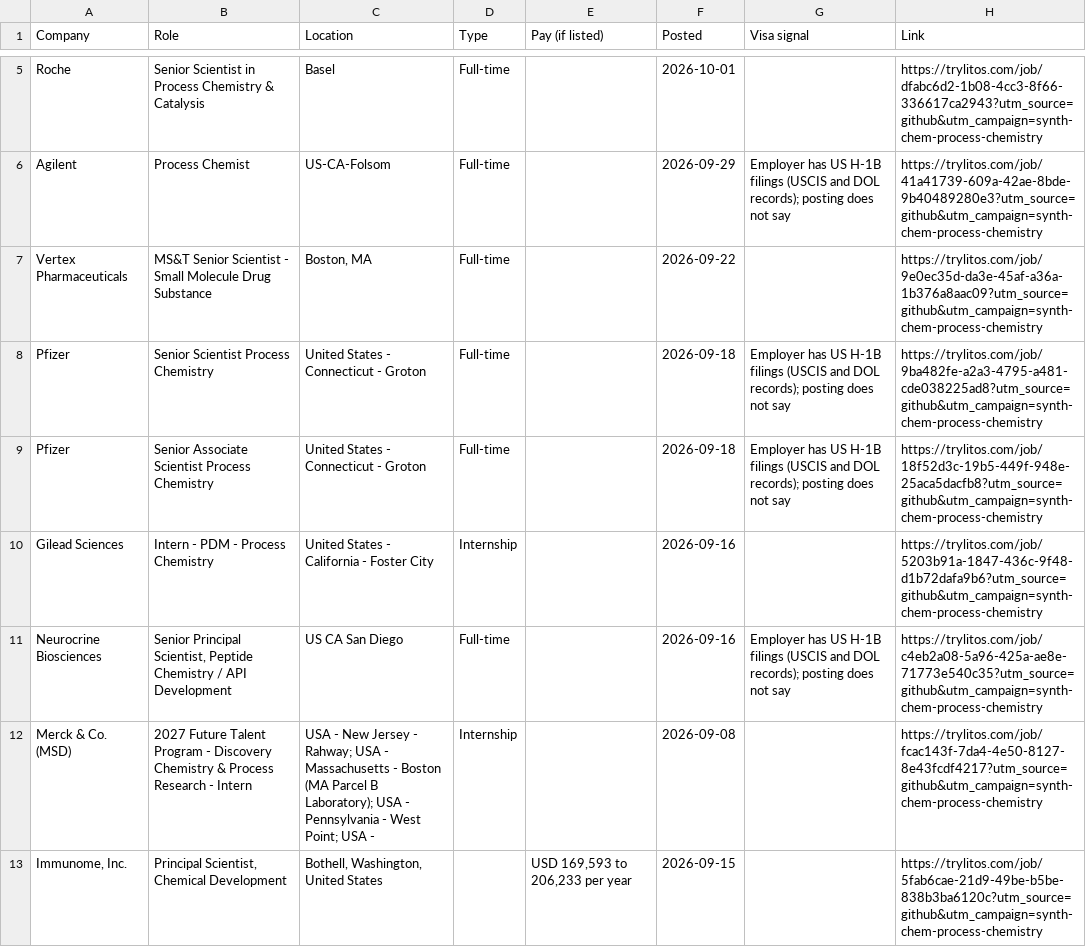
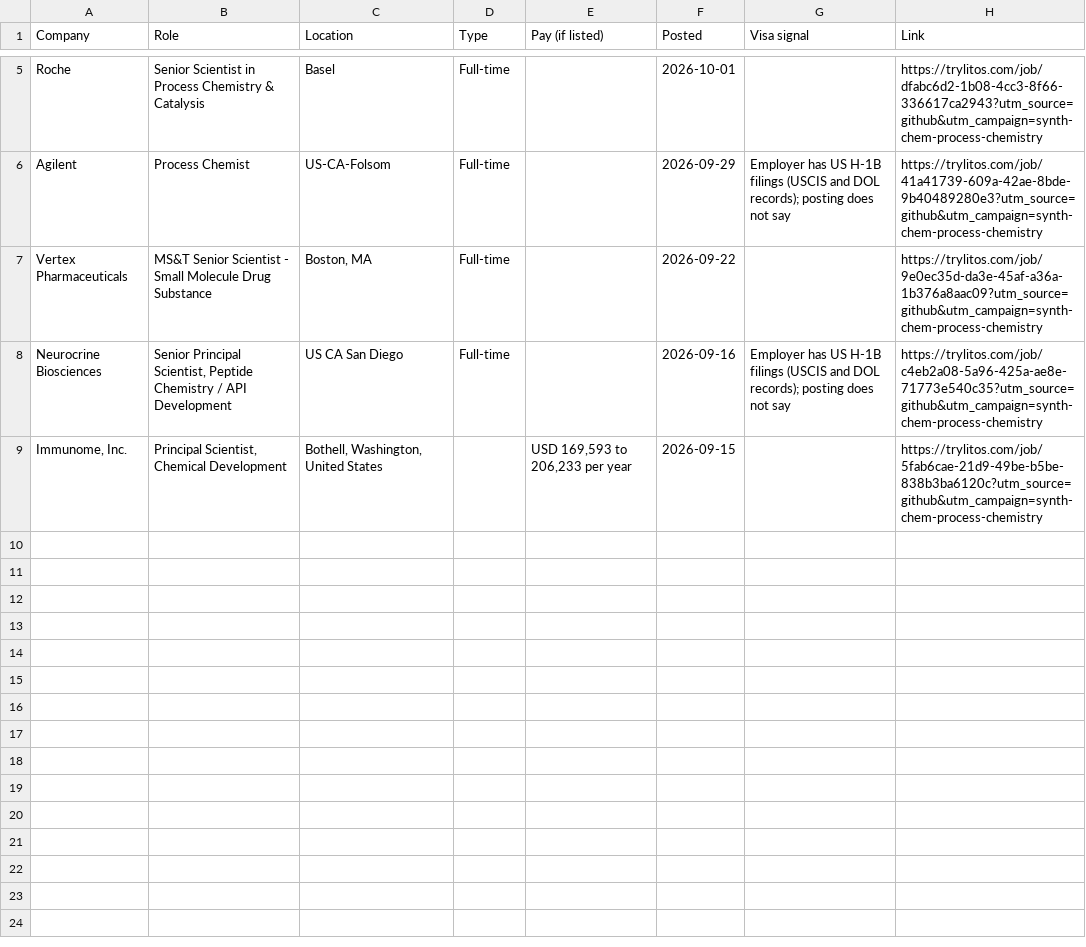
Before and after one commit to mehek-builds/Synthetic-Organic-Chemistry-Jobs, a CSV file: csv/process-chemistry.csv, drawn as a sheet; only a part is shown, gaps mark what is left out; the diff names each change by its address in the sheet, - before the commit and + after, or states it on an @@ line.

```diff
--- a/csv/process-chemistry.csv
+++ b/csv/process-chemistry.csv
-row 8: Pfizer | Senior Scientist Process Chemistry | United States - Connecticut - Groton | Full-time |  | 2026-09-18 | Employer has US H-1B filings (USCIS and DOL records); posting does not say | https://trylitos.com/job/9ba482fe-a2a3-4795-a481-cde038225ad8?utm_source=github&utm_campaign=synth-chem-process-chemistry
-row 9: Pfizer | Senior Associate Scientist Process Chemistry | United States - Connecticut - Groton | Full-time |  | 2026-09-18 | Employer has US H-1B filings (USCIS and DOL records); posting does not say | https://trylitos.com/job/18f52d3c-19b5-449f-948e-25aca5dacfb8?utm_source=github&utm_campaign=synth-chem-process-chemistry
-row 10: Gilead Sciences | Intern - PDM - Process Chemistry | United States - California - Foster City | Internship |  | 2026-09-16 |  | https://trylitos.com/job/5203b91a-1847-436c-9f48-d1b72dafa9b6?utm_source=github&utm_campaign=synth-chem-process-chemistry
-row 12: Merck & Co. (MSD) | 2027 Future Talent Program - Discovery Chemistry & Process Research - Intern | USA - New Jersey - Rahway; USA - Massachusetts - Boston (MA Parcel B Laboratory); USA - Pennsylvania - West Point; USA - | Internship |  | 2026-09-08 |  | https://trylitos.com/job/fcac143f-7da4-4e50-8127-8e43fcdf4217?utm_source=github&utm_campaign=synth-chem-process-chemistry
```
Also changed, not shown: csv/all.csv, csv/discovery-synthetic.csv, 9 other files.
